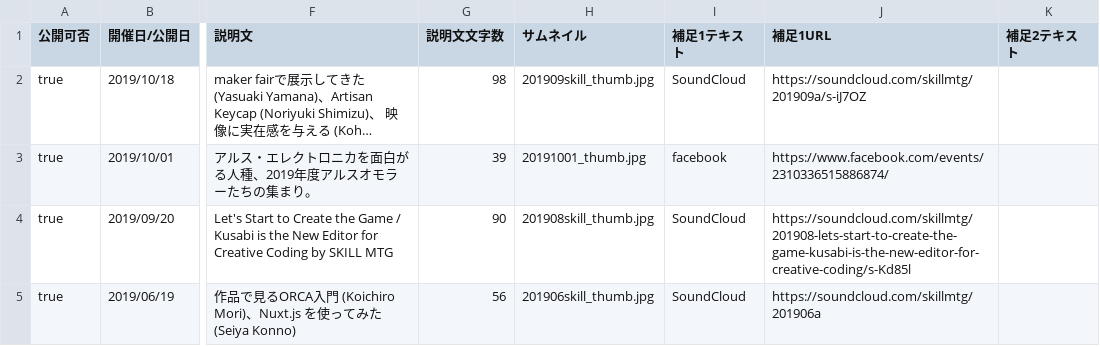
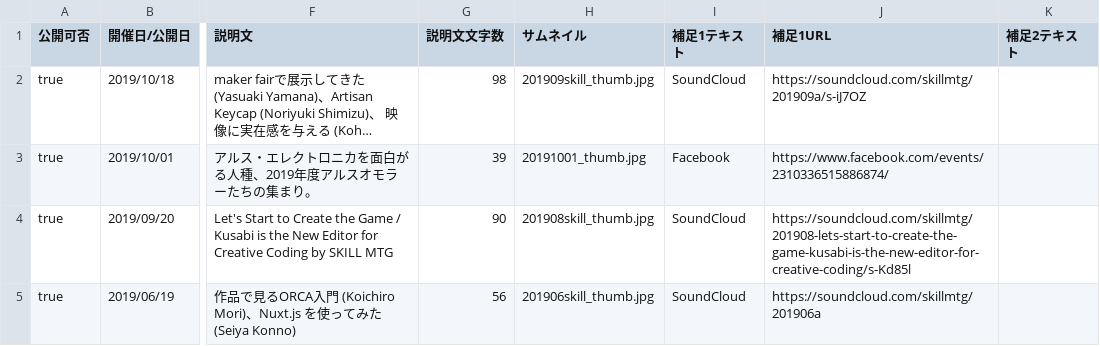
Before and after one commit to uniba/uniba.github.io, a CSV file: data/events.csv, drawn as a sheet; only a part is shown, gaps mark what is left out; long unchanged cells end in …; the diff names each change by its address in the sheet, - before the commit and + after, or states it on an @@ line.

Commit message:
fixed typo

```diff
--- a/data/events.csv
+++ b/data/events.csv
-I3 (補足1テキスト): facebook
+I3 (補足1テキスト): Facebook
```
Also changed, not shown: 1 other file.
